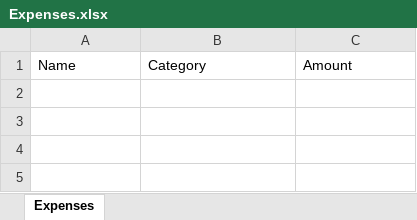
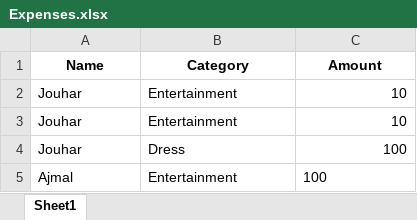
Before and after one commit to pvajmal/chatgpt, an Excel workbook: Expenses.xlsx, sheet Sheet1, drawn as a sheet; values as stored, in another font and other column widths than the file's, no borders; the diff names each change by its address in the sheet, - before the commit and + after, or states it on an @@ line.

```diff
--- a/Expenses.xlsx (sheet Sheet1)
+++ b/Expenses.xlsx (sheet Sheet1)
-sheet tab: Expenses
+sheet tab: Sheet1
@@ A1:C1 bold: off → on, alignment: left → center @@
+row 2: Jouhar | Entertainment | 10
+row 3: Jouhar | Entertainment | 10
+row 4: Jouhar | Dress | 100
+row 5: Ajmal | Entertainment | 100
```
Also changed, not shown: 2 other files.
